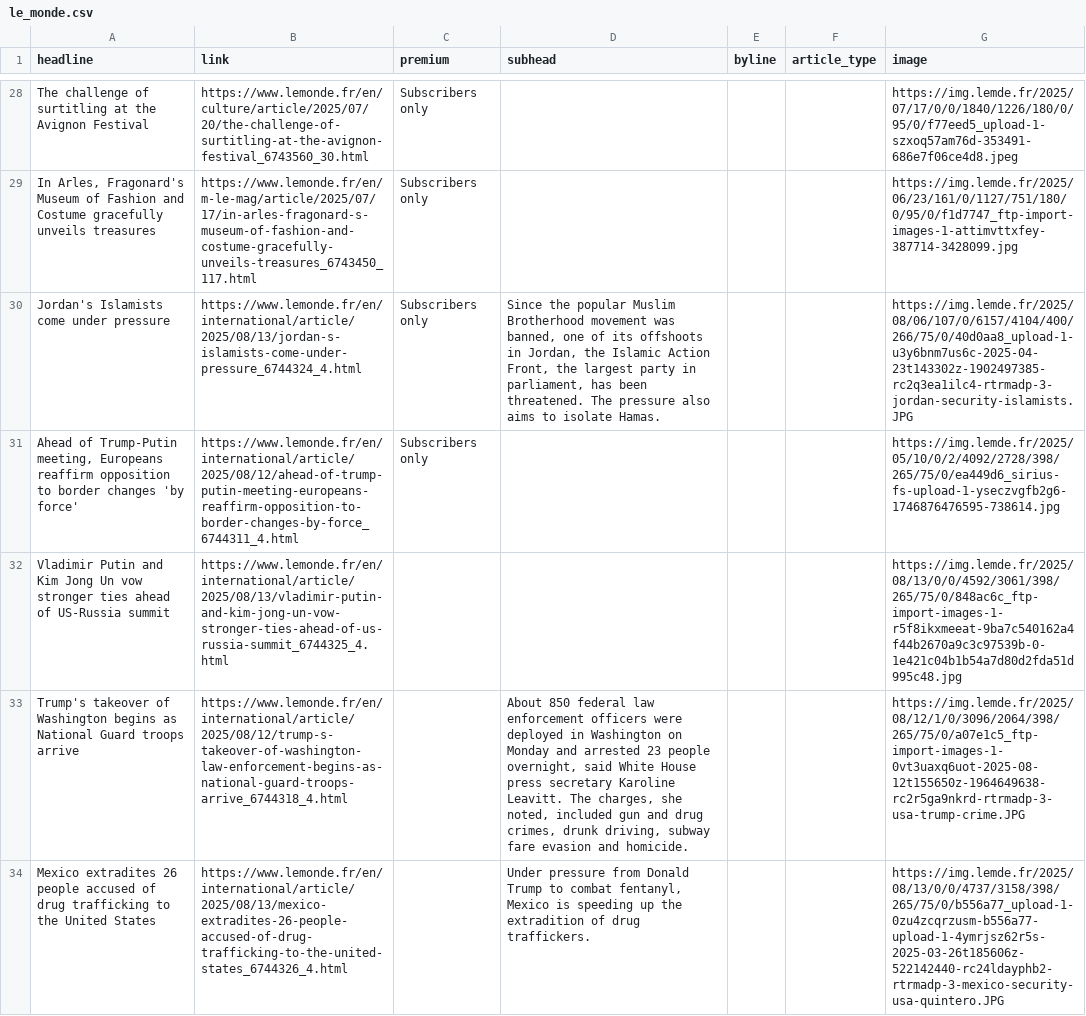
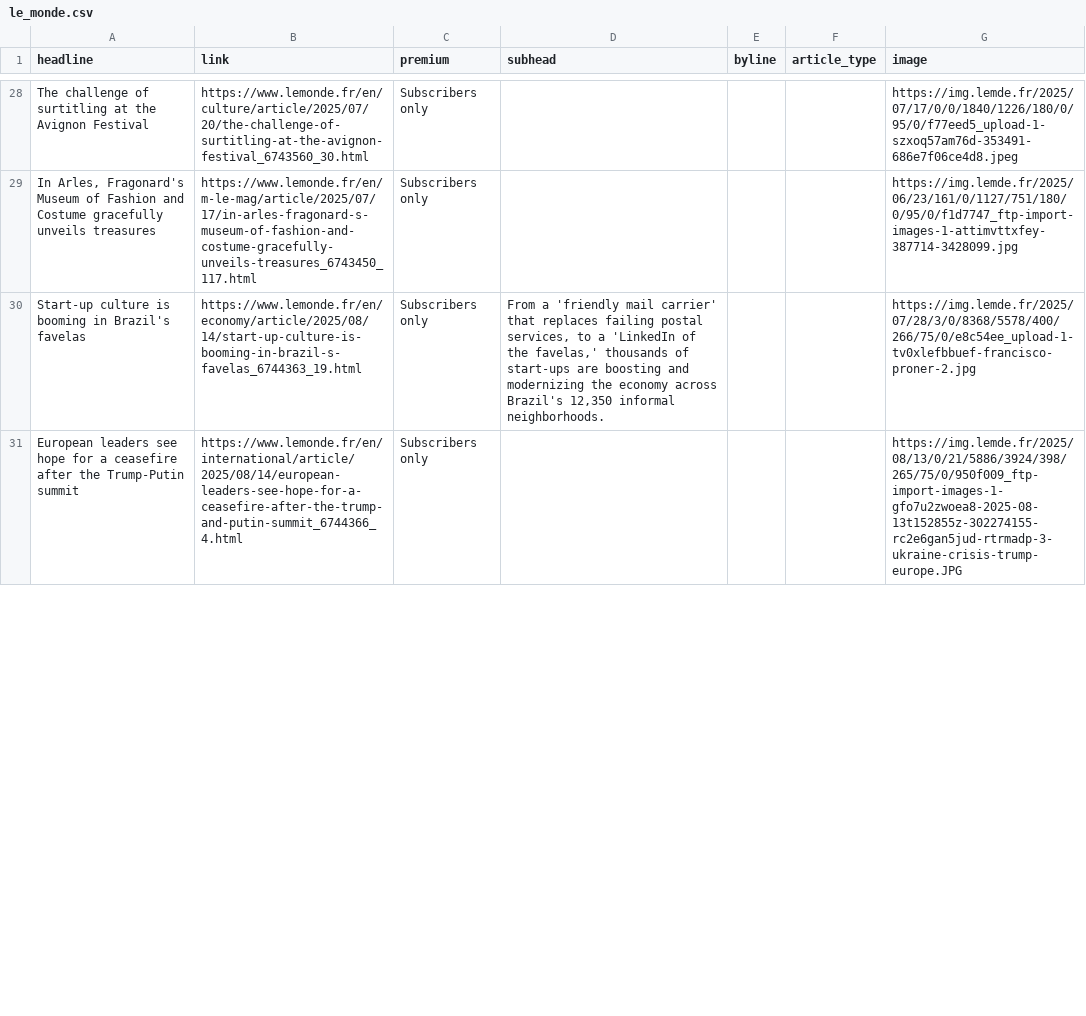
Before and after one commit to teodoracurcic/scraping, a CSV file: le_monde.csv, drawn as a sheet; only a part is shown, gaps mark what is left out; removed rows and columns are numbered as before the commit, all else as after; the diff covers the shown part only; the diff names each change by its address in the sheet, - before the commit and + after, or states it on an @@ line.

```diff
--- a/le_monde.csv
+++ b/le_monde.csv
-A30 (headline): Jordan's Islamists come under pressure
+A30 (headline): Start-up culture is booming in Brazil's favelas
-B30 (link): https://www.lemonde.fr/en/international/article/2025/08/13/jordan-s-islamists-come-under-pressure_6744324_4.html
+B30 (link): https://www.lemonde.fr/en/economy/article/2025/08/14/start-up-culture-is-booming-in-brazil-s-favelas_6744363_19.html
-D30 (subhead): Since the popular Muslim Brotherhood movement was banned, one of its offshoots in Jordan, the Islamic Action Front, the largest party in parliament, has been threatened. The pressure also aims to isolate Hamas.
+D30 (subhead): From a 'friendly mail carrier' that replaces failing postal services, to a 'LinkedIn of the favelas,' thousands of start-ups are boosting and modernizing the economy across Brazil's 12,350 informal neighborhoods.
-G30 (image): https://img.lemde.fr/2025/08/06/107/0/6157/4104/400/266/75/0/40d0aa8_upload-1-u3y6bnm7us6c-2025-04-23t143302z-1902497385-rc2q3ea1ilc4-rtrmadp-3-jordan-security-islamists.JPG
+G30 (image): https://img.lemde.fr/2025/07/28/3/0/8368/5578/400/266/75/0/e8c54ee_upload-1-tv0xlefbbuef-francisco-proner-2.jpg
-A31 (headline): Ahead of Trump-Putin meeting, Europeans reaffirm opposition to border changes 'by force'
+A31 (headline): European leaders see hope for a ceasefire after the Trump-Putin summit
-B31 (link): https://www.lemonde.fr/en/international/article/2025/08/12/ahead-of-trump-putin-meeting-europeans-reaffirm-opposition-to-border-changes-by-force_6744311_4.html
+B31 (link): https://www.lemonde.fr/en/international/article/2025/08/14/european-leaders-see-hope-for-a-ceasefire-after-the-trump-and-putin-summit_6744366_4.html
-G31 (image): https://img.lemde.fr/2025/05/10/0/2/4092/2728/398/265/75/0/ea449d6_sirius-fs-upload-1-yseczvgfb2g6-1746876476595-738614.jpg
+G31 (image): https://img.lemde.fr/2025/08/13/0/21/5886/3924/398/265/75/0/950f009_ftp-import-images-1-gfo7u2zwoea8-2025-08-13t152855z-302274155-rc2e6gan5jud-rtrmadp-3-ukraine-crisis-trump-europe.JPG
-row 32: Vladimir Putin and Kim Jong Un vow stronger ties ahead of US-Russia summit | https://www.lemonde.fr/en/international/article/2025/08/13/vladimir-putin-and-kim-jong-un-vow-stronger-ties-ahead-of-us-russia-summit_6744325_4.html |  |  |  |  | https://img.lemde.fr/2025/08/13/0/0/4592/3061/398/265/75/0/848ac6c_ftp-import-images-1-r5f8ikxmeeat-9ba7c540162a4f44b2670a9c3c97539b-0-1e421c04b1b54a7d80d2fda51d995c48.jpg
-row 33: Trump's takeover of Washington begins as National Guard troops arrive | https://www.lemonde.fr/en/international/article/2025/08/12/trump-s-takeover-of-washington-law-enforcement-begins-as-national-guard-troops-arrive_6744318_4.html |  | About 850 federal law enforcement officers were deployed in Washington on Monday and arrested 23 people overnight, said White House press secretary Karoline Leavitt. The charges, she noted, included gun and drug crimes, drunk driving, subway fare evasion and homicide. |  |  | https://img.lemde.fr/2025/08/12/1/0/3096/2064/398/265/75/0/a07e1c5_ftp-import-images-1-0vt3uaxq6uot-2025-08-12t155650z-1964649638-rc2r5ga9nkrd-rtrmadp-3-usa-trump-crime.JPG
-row 34: Mexico extradites 26 people accused of drug trafficking to the United States | https://www.lemonde.fr/en/international/article/2025/08/13/mexico-extradites-26-people-accused-of-drug-trafficking-to-the-united-states_6744326_4.html |  | Under pressure from Donald Trump to combat fentanyl, Mexico is speeding up the extradition of drug traffickers. |  |  | https://img.lemde.fr/2025/08/13/0/0/4737/3158/398/265/75/0/b556a77_upload-1-0zu4zcqrzusm-b556a77-upload-1-4ymrjsz62r5s-2025-03-26t185606z-522142440-rc24ldayphb2-rtrmadp-3-mexico-security-usa-quintero.JPG
```
Also changed, not shown: 18 added rows, 15 removed rows and 32 edited cells elsewhere in this file.
